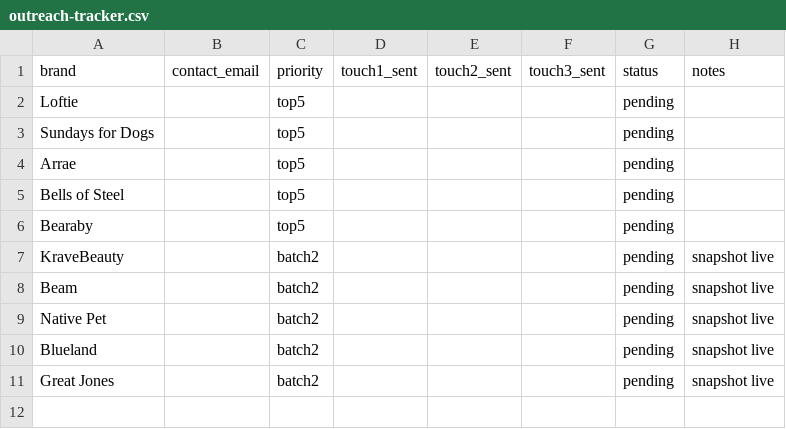
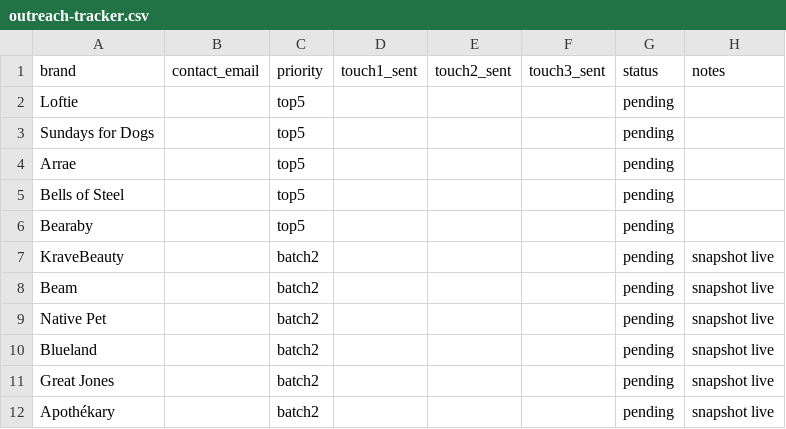
Before and after one commit to AdnanEttaki/cited, a CSV file: outreach-tracker.csv, drawn as a sheet.

Commit message:
Add Apothékary snapshot (11th sample) + outreach email + follow-up hook

```diff
--- a/outreach-tracker.csv
+++ b/outreach-tracker.csv
@@ -11 +11,2 @@ Blueland,,batch2,,,,pending,snapshot live
 Great Jones,,batch2,,,,pending,snapshot live
+Apothékary,,batch2,,,,pending,snapshot live
```
Also changed, not shown: 5 other files.
